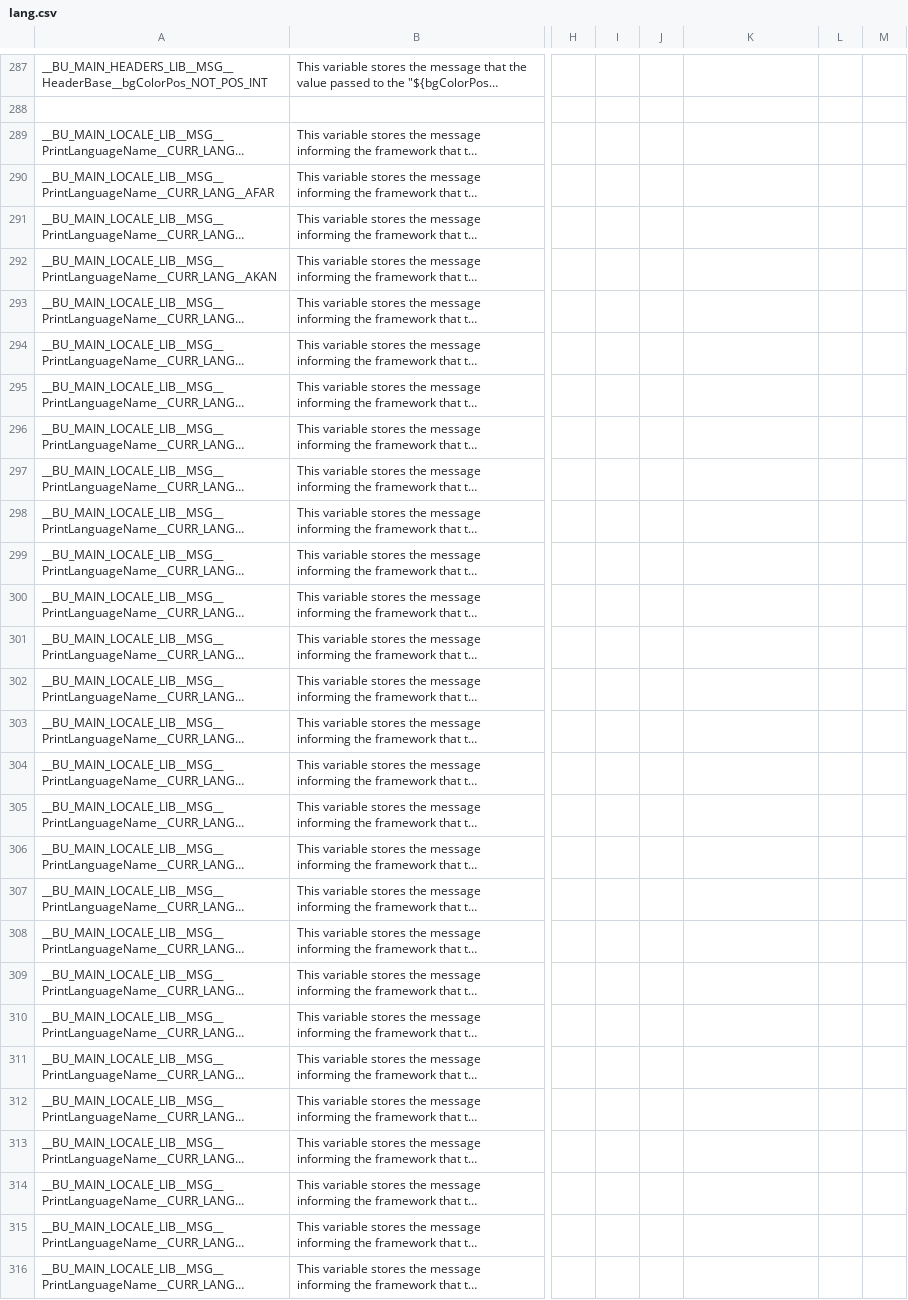
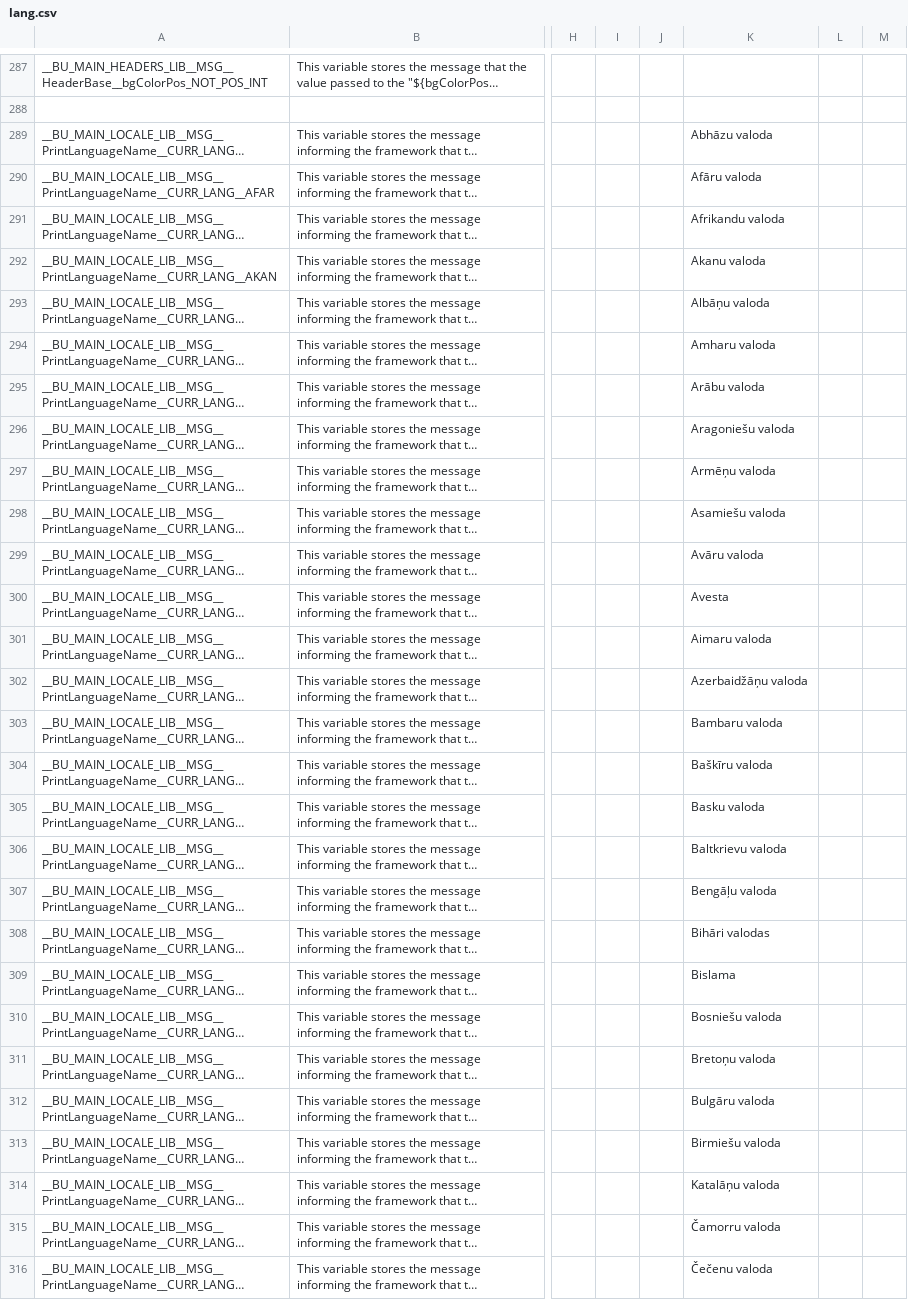
Before and after one commit to DimitriObeid/Bash-Utils, a CSV file: lib/lang/lang.csv, drawn as a sheet; only a part is shown, gaps mark what is left out; long unchanged cells end in …; the diff covers the shown part only; the diff names each change by its address in the sheet, - before the commit and + after, or states it on an @@ line.

Commit message:
Adding languages names in Lithuanian

```diff
--- a/lib/lang/lang.csv
+++ b/lib/lang/lang.csv
-K289: (empty)
+K289: Abhāzu valoda
-K290: (empty)
+K290: Afāru valoda
-K291: (empty)
+K291: Afrikandu valoda
-K292: (empty)
+K292: Akanu valoda
-K293: (empty)
+K293: Albāņu valoda
-K294: (empty)
+K294: Amharu valoda
-K295: (empty)
+K295: Arābu valoda
-K296: (empty)
+K296: Aragoniešu valoda
-K297: (empty)
+K297: Armēņu valoda
-K298: (empty)
+K298: Asamiešu valoda
-K299: (empty)
+K299: Avāru valoda
-K300: (empty)
+K300: Avesta
-K301: (empty)
+K301: Aimaru valoda
-K302: (empty)
+K302: Azerbaidžāņu valoda
-K303: (empty)
+K303: Bambaru valoda
-K304: (empty)
+K304: Baškīru valoda
-K305: (empty)
+K305: Basku valoda
-K306: (empty)
+K306: Baltkrievu valoda
-K307: (empty)
+K307: Bengāļu valoda
-K308: (empty)
+K308: Bihāri valodas
-K309: (empty)
+K309: Bislama
-K310: (empty)
+K310: Bosniešu valoda
-K311: (empty)
+K311: Bretoņu valoda
-K312: (empty)
+K312: Bulgāru valoda
-K313: (empty)
+K313: Birmiešu valoda
-K314: (empty)
+K314: Katalāņu valoda
-K315: (empty)
+K315: Čamorru valoda
-K316: (empty)
+K316: Čečenu valoda
```
Also changed, not shown: 58 edited cells elsewhere in this file.
